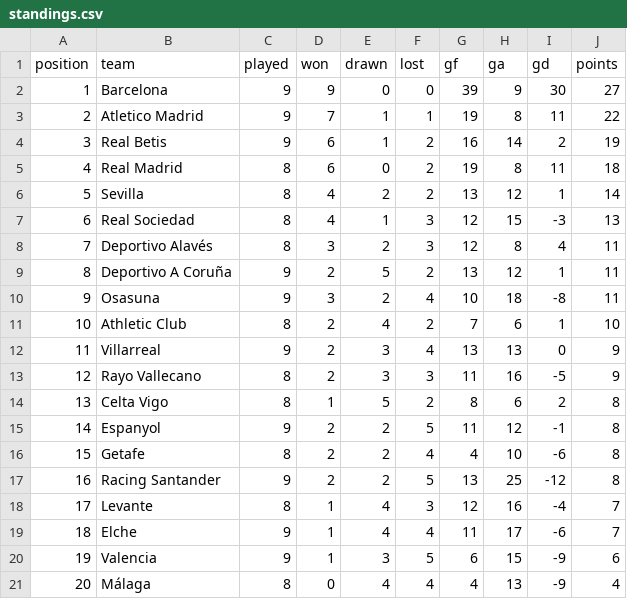
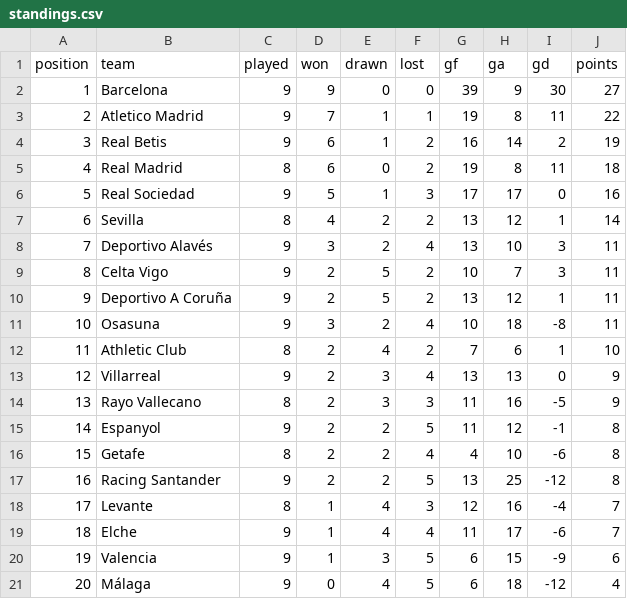
Before and after one commit to RShiri/XLALIGA, a CSV file: laliga_dashboard/database/standings.csv, drawn as a sheet.

```diff
--- a/laliga_dashboard/database/standings.csv
+++ b/laliga_dashboard/database/standings.csv
@@ -5,11 +5,11 @@ position,team,played,won,drawn,lost,gf,ga,gd,points
 4,Real Madrid,8,6,0,2,19,8,11,18
-5,Sevilla,8,4,2,2,13,12,1,14
-6,Real Sociedad,8,4,1,3,12,15,-3,13
-7,Deportivo Alavés,8,3,2,3,12,8,4,11
-8,Deportivo A Coruña,9,2,5,2,13,12,1,11
-9,Osasuna,9,3,2,4,10,18,-8,11
-10,Athletic Club,8,2,4,2,7,6,1,10
-11,Villarreal,9,2,3,4,13,13,0,9
-12,Rayo Vallecano,8,2,3,3,11,16,-5,9
-13,Celta Vigo,8,1,5,2,8,6,2,8
+5,Real Sociedad,9,5,1,3,17,17,0,16
+6,Sevilla,8,4,2,2,13,12,1,14
+7,Deportivo Alavés,9,3,2,4,13,10,3,11
+8,Celta Vigo,9,2,5,2,10,7,3,11
+9,Deportivo A Coruña,9,2,5,2,13,12,1,11
+10,Osasuna,9,3,2,4,10,18,-8,11
+11,Athletic Club,8,2,4,2,7,6,1,10
+12,Villarreal,9,2,3,4,13,13,0,9
+13,Rayo Vallecano,8,2,3,3,11,16,-5,9
 14,Espanyol,9,2,2,5,11,12,-1,8
@@ -20,2 +20,2 @@ position,team,played,won,drawn,lost,gf,ga,gd,points
 19,Valencia,9,1,3,5,6,15,-9,6
-20,Málaga,8,0,4,4,4,13,-9,4
+20,Málaga,9,0,4,5,6,18,-12,4
```
Also changed, not shown: laliga_dashboard/database/players.csv, laliga_dashboard/database/results.csv, 23 other files.
